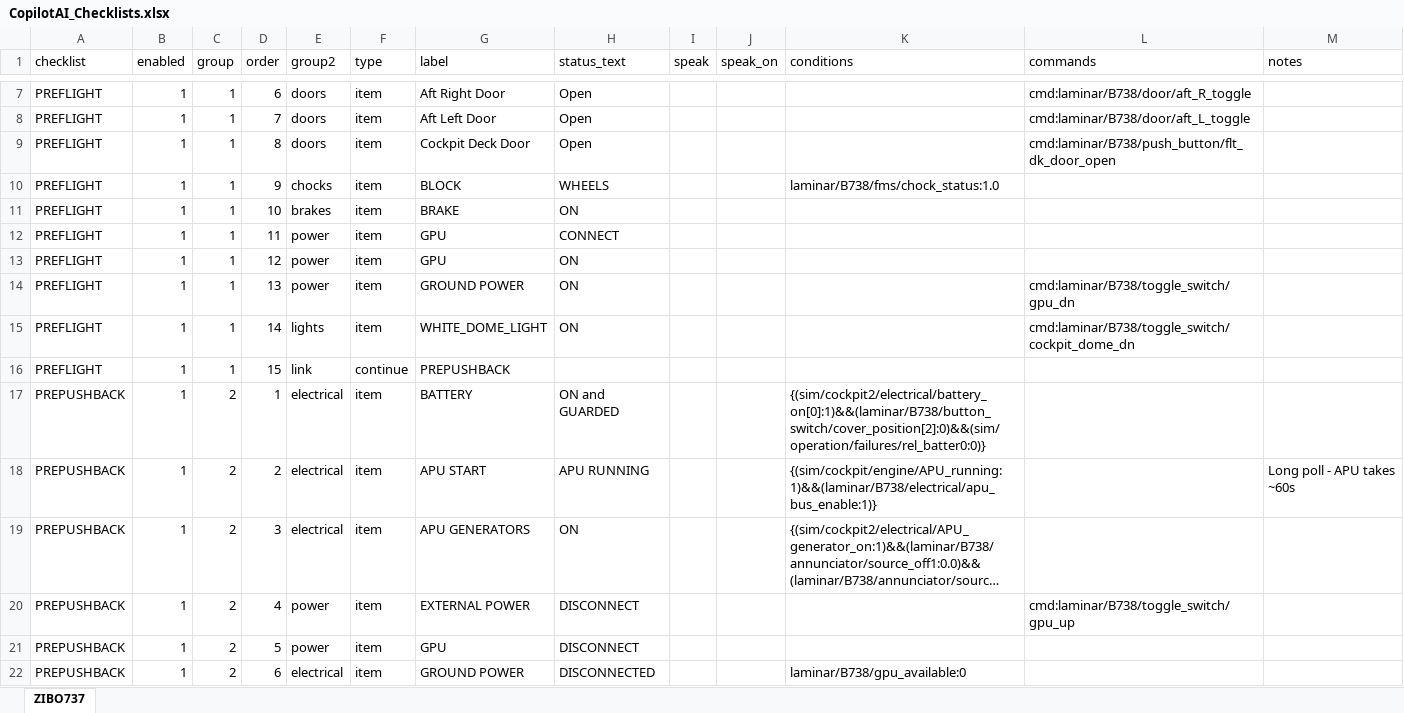
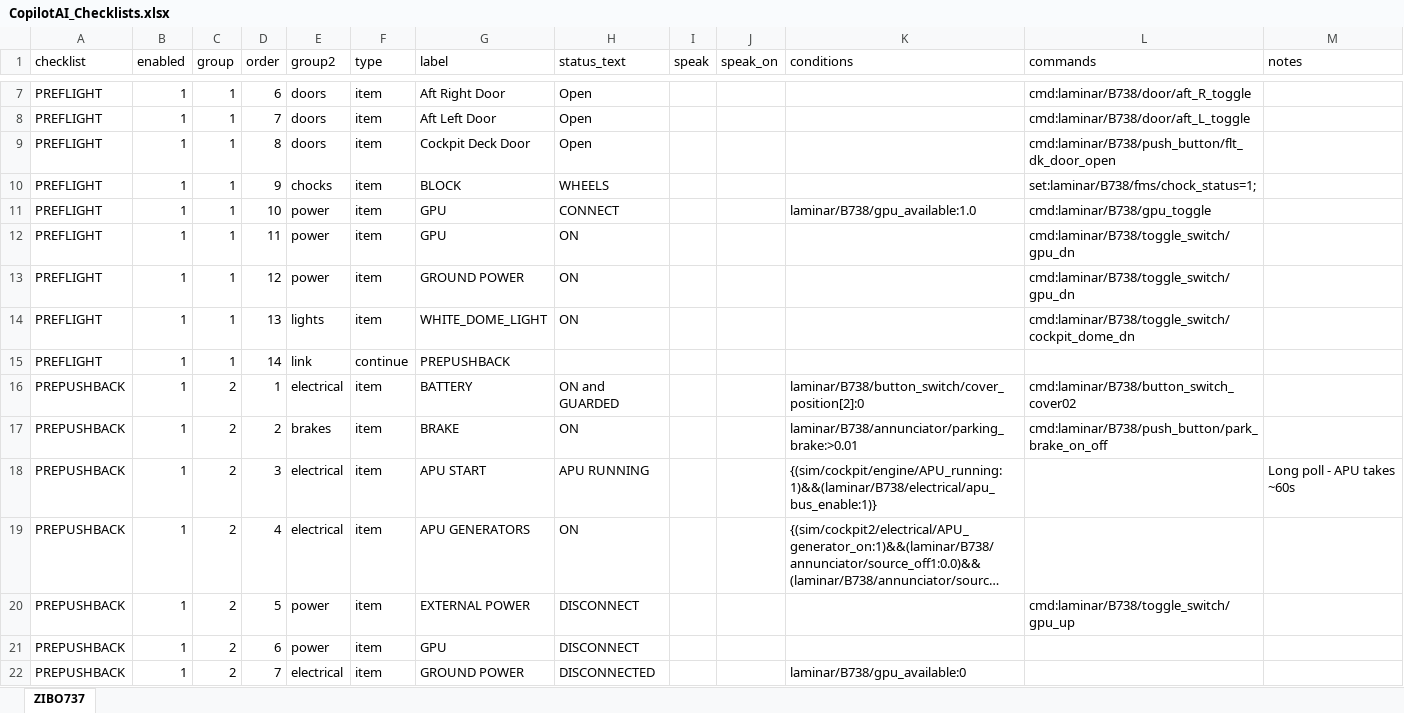
Before and after one commit to Rehsal/claude_shell_app, an Excel workbook: CopilotAI_Checklists.xlsx, sheet ZIBO737, drawn as a sheet; only a part is shown, gaps mark what is left out; long unchanged cells end in …; values as stored, in another font and other column widths than the file's, no borders; table styles not drawn; removed rows and columns are numbered as before the commit, all else as after; the diff covers the shown part only; the diff names each change by its address in the sheet, - before the commit and + after, or states it on an @@ line.

```diff
--- a/CopilotAI_Checklists.xlsx (sheet ZIBO737)
+++ b/CopilotAI_Checklists.xlsx (sheet ZIBO737)
-K10 (conditions): laminar/B738/fms/chock_status:1.0
+K10 (conditions): (empty)
-L10 (commands): (empty)
+L10 (commands): set:laminar/B738/fms/chock_status=1;
-row 11: PREFLIGHT | 1 | 1 | 10 | brakes | item | BRAKE | ON
-D11 (order): 11
+D11 (order): 10
-K11 (conditions): (empty)
+K11 (conditions): laminar/B738/gpu_available:1.0
-L11 (commands): (empty)
+L11 (commands): cmd:laminar/B738/gpu_toggle
-D12 (order): 12
+D12 (order): 11
-L12 (commands): (empty)
+L12 (commands): cmd:laminar/B738/toggle_switch/gpu_dn
-D13 (order): 13
+D13 (order): 12
-D14 (order): 14
+D14 (order): 13
-D15 (order): 15
+D15 (order): 14
-K16 (conditions): {(sim/cockpit2/electrical/battery_on[0]:1)&&(laminar/B738/button_switch/cover_position[2]:0)&&(sim/operation/failures/rel_batter0:0)}
+K16 (conditions): laminar/B738/button_switch/cover_position[2]:0
-L16 (commands): (empty)
+L16 (commands): cmd:laminar/B738/button_switch_cover02
+row 17: PREPUSHBACK | 1 | 2 | 2 | brakes | item | BRAKE | ON |  |  | laminar/B738/annunciator/parking_brake:>0.01 | cmd:laminar/B738/push_button/park_brake_on_off
-D18 (order): 2
+D18 (order): 3
-D19 (order): 3
+D19 (order): 4
-D20 (order): 4
+D20 (order): 5
-D21 (order): 5
+D21 (order): 6
-D22 (order): 6
+D22 (order): 7
```
Also changed, not shown: 12 added rows and 22 edited cells elsewhere in this sheet, 1 other file.
